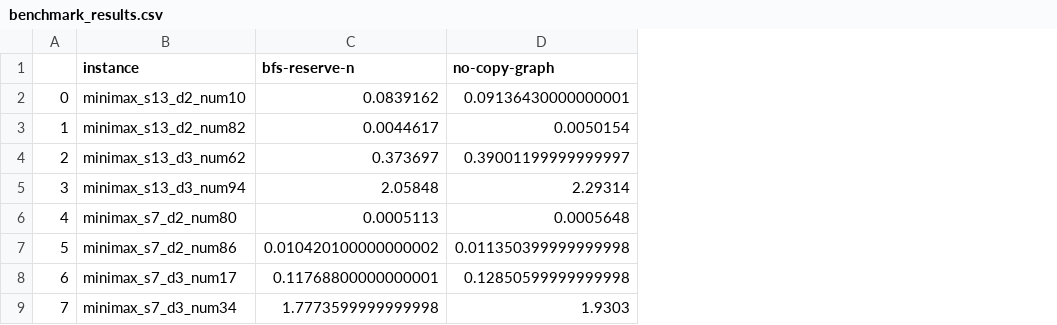
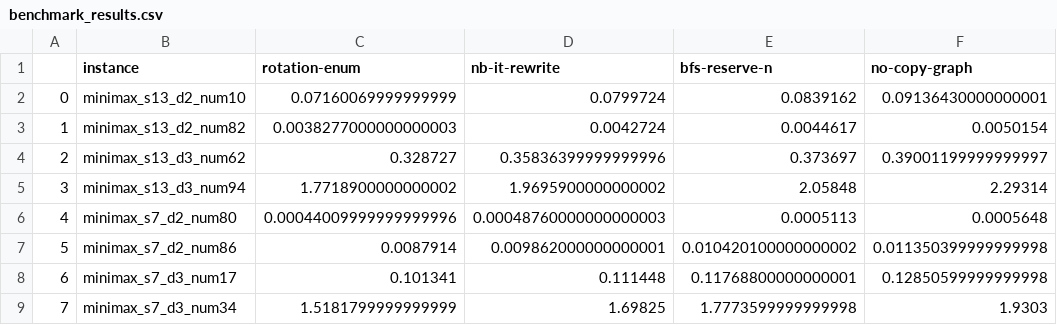
Before and after one commit to j-blue-arz/labyrinth, a CSV file: backend/experiments/minimax/results/benchmark_results.csv, drawn as a sheet; only a part is shown; the diff names each change by its address in the sheet, - before the commit and + after, or states it on an @@ line.

Commit message:
rewrites neighborhood iteration and rotation type
* rotation is now representated as an enum instead of int
   * better performance for rotation computations
   * makes compile-time optimizations possible
* neighborhood iterator is no longer stl-compliant.
    * less objects created, less boilerplate

```diff
--- a/backend/experiments/minimax/results/benchmark_results.csv
+++ b/backend/experiments/minimax/results/benchmark_results.csv
+column C (rotation-enum), rows 2-9: 0.07160069999999999 | 0.0038277000000000003 | 0.328727 | 1.7718900000000002 | 0.00044009999999999996 | 0.0087914 | 0.101341 | 1.5181799999999999
+column D (nb-it-rewrite), rows 2-9: 0.0799724 | 0.0042724 | 0.35836399999999996 | 1.9695900000000002 | 0.00048760000000000003 | 0.009862000000000001 | 0.111448 | 1.69825
```
Also changed, not shown: 18 other files.
